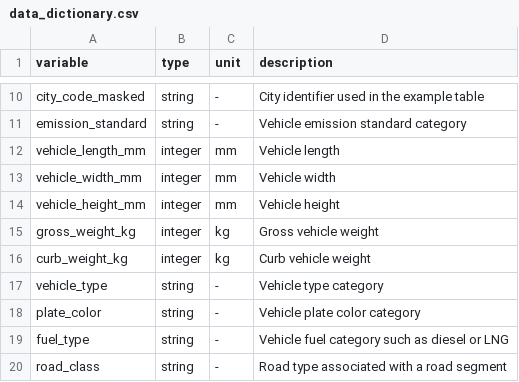
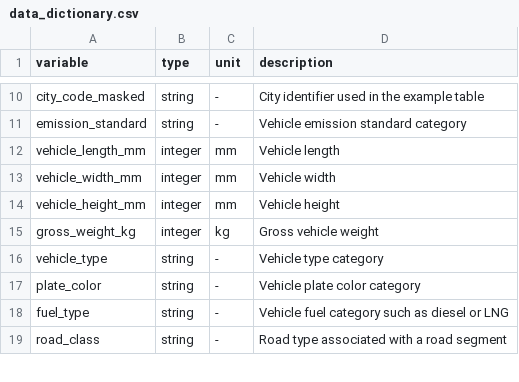
Before and after one commit to yuzexin64-eng/RTEE, a CSV file: data/metadata/data_dictionary.csv, drawn as a sheet; only a part is shown, gaps mark what is left out; the diff names each change by its address in the sheet, - before the commit and + after, or states it on an @@ line.

Commit message:
Remove curb weight from demo data dictionary

```diff
--- a/data/metadata/data_dictionary.csv
+++ b/data/metadata/data_dictionary.csv
-row 16: curb_weight_kg | integer | kg | Curb vehicle weight
```
